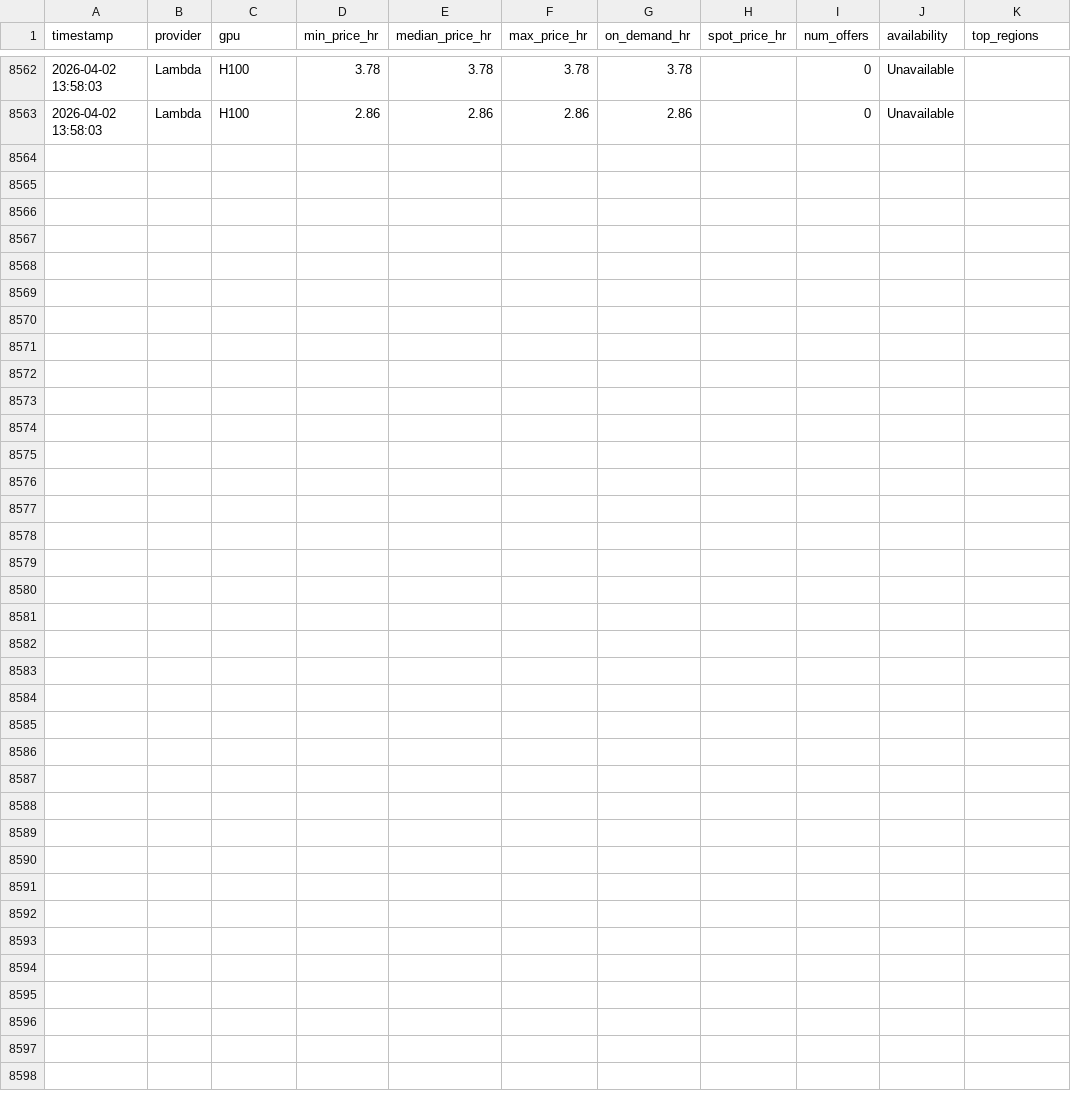
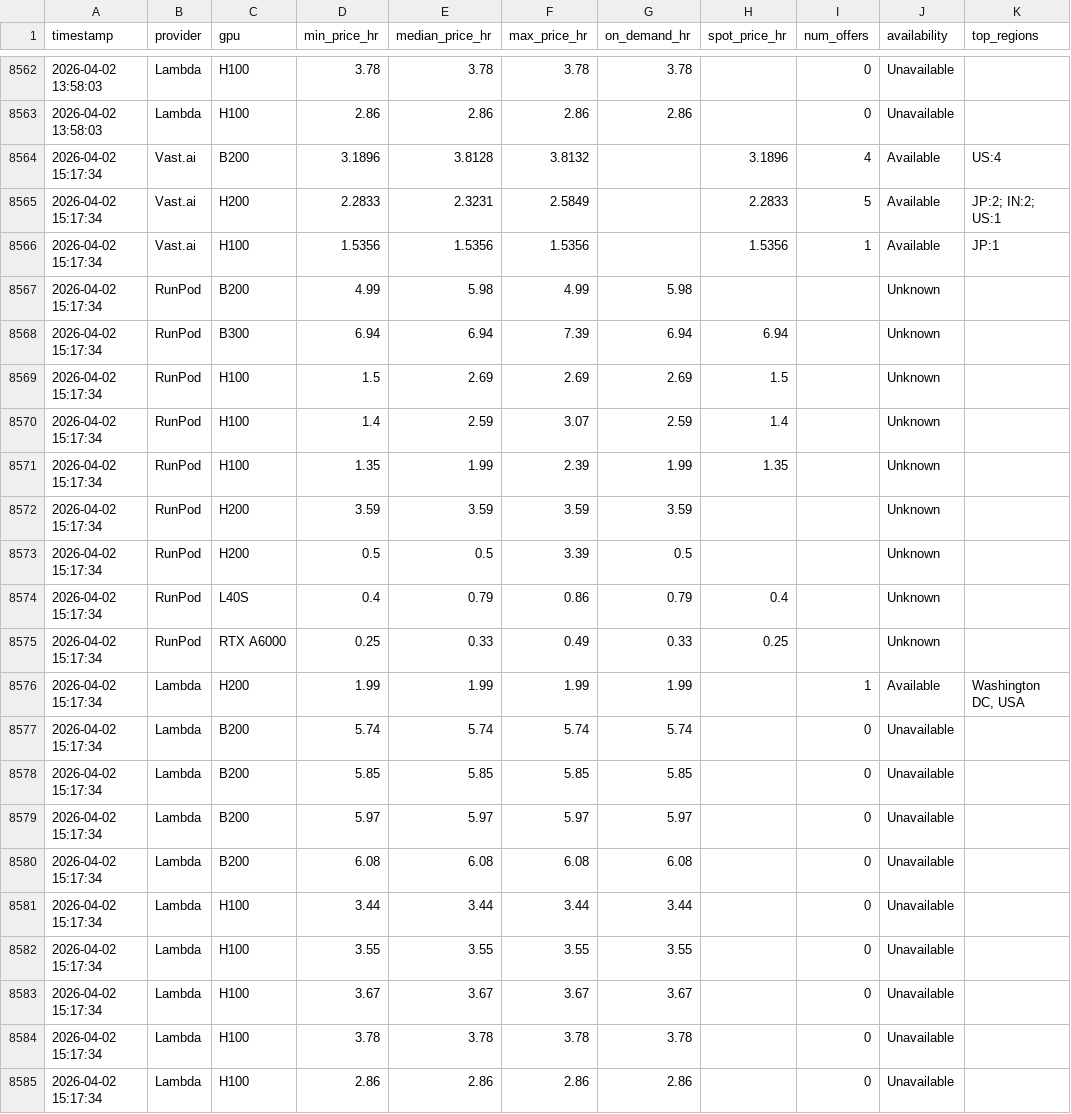
Before and after one commit to nixj9/gpu-market-intel, a CSV file: data/gpu_pricing.csv, drawn as a sheet; only a part is shown, gaps mark what is left out; the diff names each change by its address in the sheet, - before the commit and + after, or states it on an @@ line.

Commit message:
📊 data: 2026-04-02 15:17 UTC

```diff
--- a/data/gpu_pricing.csv
+++ b/data/gpu_pricing.csv
+row 8564: 2026-04-02 15:17:34 | Vast.ai | B200 | 3.1896 | 3.8128 | 3.8132 |  | 3.1896 | 4 | Available | US:4
+row 8565: 2026-04-02 15:17:34 | Vast.ai | H200 | 2.2833 | 2.3231 | 2.5849 |  | 2.2833 | 5 | Available | JP:2; IN:2; US:1
+row 8566: 2026-04-02 15:17:34 | Vast.ai | H100 | 1.5356 | 1.5356 | 1.5356 |  | 1.5356 | 1 | Available | JP:1
+row 8567: 2026-04-02 15:17:34 | RunPod | B200 | 4.99 | 5.98 | 4.99 | 5.98 |  |  | Unknown
+row 8568: 2026-04-02 15:17:34 | RunPod | B300 | 6.94 | 6.94 | 7.39 | 6.94 | 6.94 |  | Unknown
+row 8569: 2026-04-02 15:17:34 | RunPod | H100 | 1.5 | 2.69 | 2.69 | 2.69 | 1.5 |  | Unknown
+row 8570: 2026-04-02 15:17:34 | RunPod | H100 | 1.4 | 2.59 | 3.07 | 2.59 | 1.4 |  | Unknown
+row 8571: 2026-04-02 15:17:34 | RunPod | H100 | 1.35 | 1.99 | 2.39 | 1.99 | 1.35 |  | Unknown
+row 8572: 2026-04-02 15:17:34 | RunPod | H200 | 3.59 | 3.59 | 3.59 | 3.59 |  |  | Unknown
+row 8573: 2026-04-02 15:17:34 | RunPod | H200 | 0.5 | 0.5 | 3.39 | 0.5 |  |  | Unknown
+row 8574: 2026-04-02 15:17:34 | RunPod | L40S | 0.4 | 0.79 | 0.86 | 0.79 | 0.4 |  | Unknown
+row 8575: 2026-04-02 15:17:34 | RunPod | RTX A6000 | 0.25 | 0.33 | 0.49 | 0.33 | 0.25 |  | Unknown
+row 8576: 2026-04-02 15:17:34 | Lambda | H200 | 1.99 | 1.99 | 1.99 | 1.99 |  | 1 | Available | Washington DC, USA
+row 8577: 2026-04-02 15:17:34 | Lambda | B200 | 5.74 | 5.74 | 5.74 | 5.74 |  | 0 | Unavailable
+row 8578: 2026-04-02 15:17:34 | Lambda | B200 | 5.85 | 5.85 | 5.85 | 5.85 |  | 0 | Unavailable
+row 8579: 2026-04-02 15:17:34 | Lambda | B200 | 5.97 | 5.97 | 5.97 | 5.97 |  | 0 | Unavailable
+row 8580: 2026-04-02 15:17:34 | Lambda | B200 | 6.08 | 6.08 | 6.08 | 6.08 |  | 0 | Unavailable
+row 8581: 2026-04-02 15:17:34 | Lambda | H100 | 3.44 | 3.44 | 3.44 | 3.44 |  | 0 | Unavailable
+row 8582: 2026-04-02 15:17:34 | Lambda | H100 | 3.55 | 3.55 | 3.55 | 3.55 |  | 0 | Unavailable
+row 8583: 2026-04-02 15:17:34 | Lambda | H100 | 3.67 | 3.67 | 3.67 | 3.67 |  | 0 | Unavailable
+row 8584: 2026-04-02 15:17:34 | Lambda | H100 | 3.78 | 3.78 | 3.78 | 3.78 |  | 0 | Unavailable
+row 8585: 2026-04-02 15:17:34 | Lambda | H100 | 2.86 | 2.86 | 2.86 | 2.86 |  | 0 | Unavailable
```
